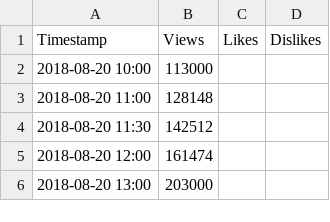
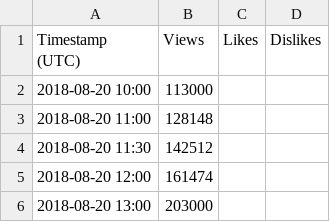
Before and after one commit to olympicmew/loona-miscstats, a CSV file: youtube-stats/raw-datasets/hihigh.csv, drawn as a sheet; only a part is shown.

Commit message:
Update hihigh.csv

```diff
--- a/youtube-stats/raw-datasets/hihigh.csv
+++ b/youtube-stats/raw-datasets/hihigh.csv
@@ -1,2 +1,2 @@
-Timestamp,Views,Likes,Dislikes
+Timestamp (UTC),Views,Likes,Dislikes
 2018-08-20 10:00,113000,,
```
